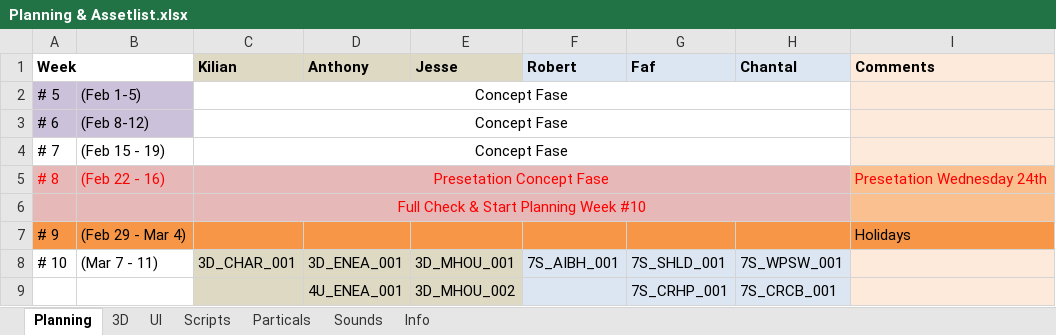
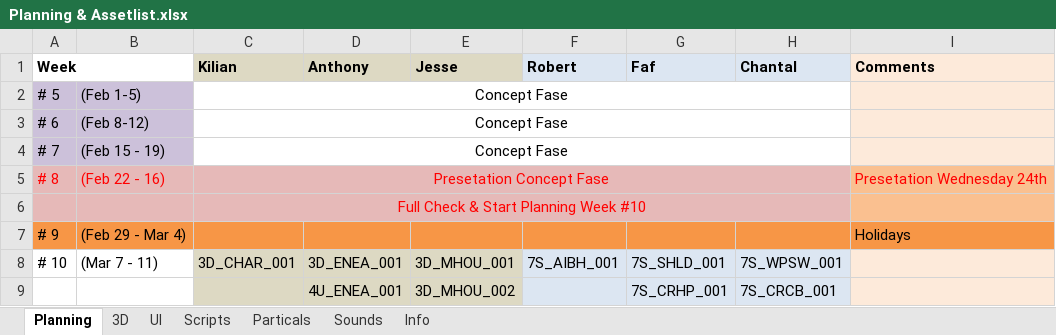
Before and after one commit to blackhol/Order66, an Excel workbook: Planning & Assetlist.xlsx, sheet Planning, drawn as a sheet; only a part is shown; values as stored, in another font and other column widths than the file's, no borders; the diff names each change by its address in the sheet, - before the commit and + after, or states it on an @@ line.

Commit message:
Planning

```diff
--- a/Planning & Assetlist.xlsx (sheet Planning)
+++ b/Planning & Assetlist.xlsx (sheet Planning)
-A4:B4 fill: none
+A4:B4 fill: #CCC1DA
```
